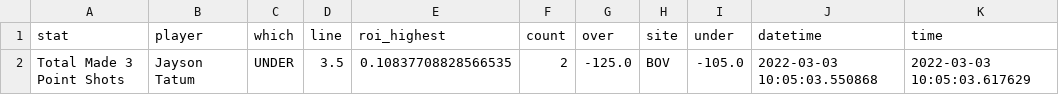
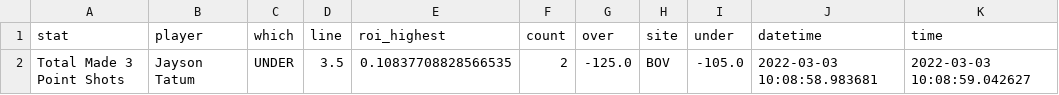
Before and after one commit to BShim92/Public, a CSV file: NBAProps.csv, drawn as a sheet.

```diff
--- a/NBAProps.csv
+++ b/NBAProps.csv
@@ -1,2 +1,2 @@
 stat,player,which,line,roi_highest,count,over,site,under,datetime,time
-Total Made 3 Point Shots,Jayson Tatum,UNDER,3.5,0.10837708828566535,2,-125.0,BOV,-105.0,2022-03-03 10:05:03.550868,2022-03-03 10:05:03.617629
+Total Made 3 Point Shots,Jayson Tatum,UNDER,3.5,0.10837708828566535,2,-125.0,BOV,-105.0,2022-03-03 10:08:58.983681,2022-03-03 10:08:59.042627
```
Also changed, not shown: NBAPropsHistory.csv.
